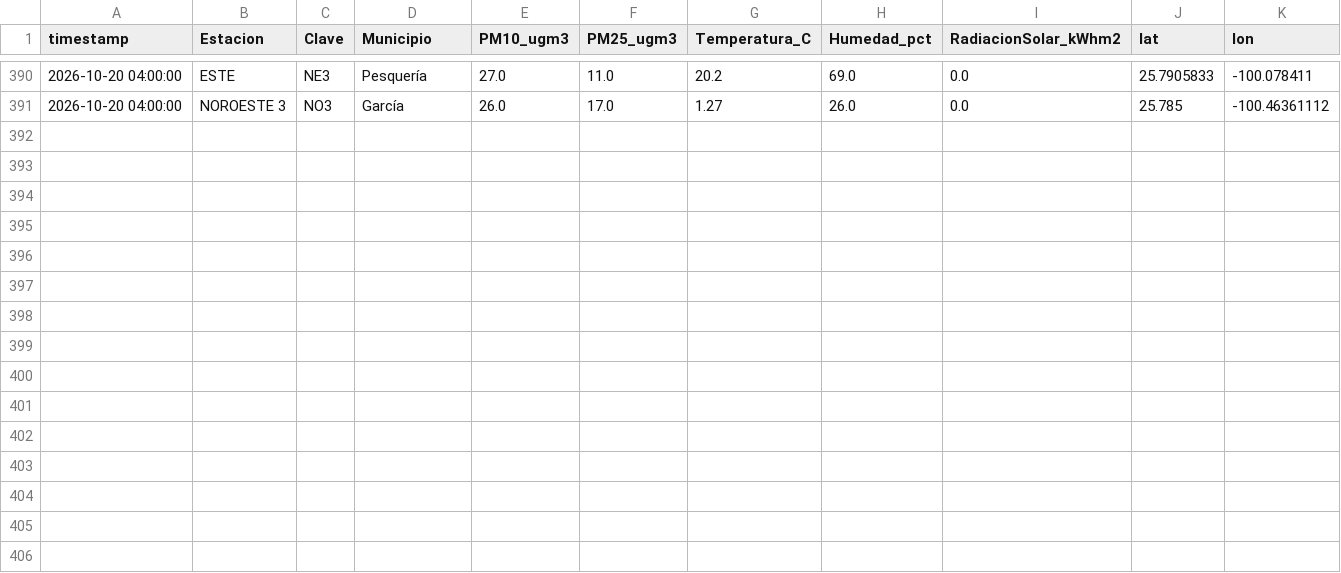
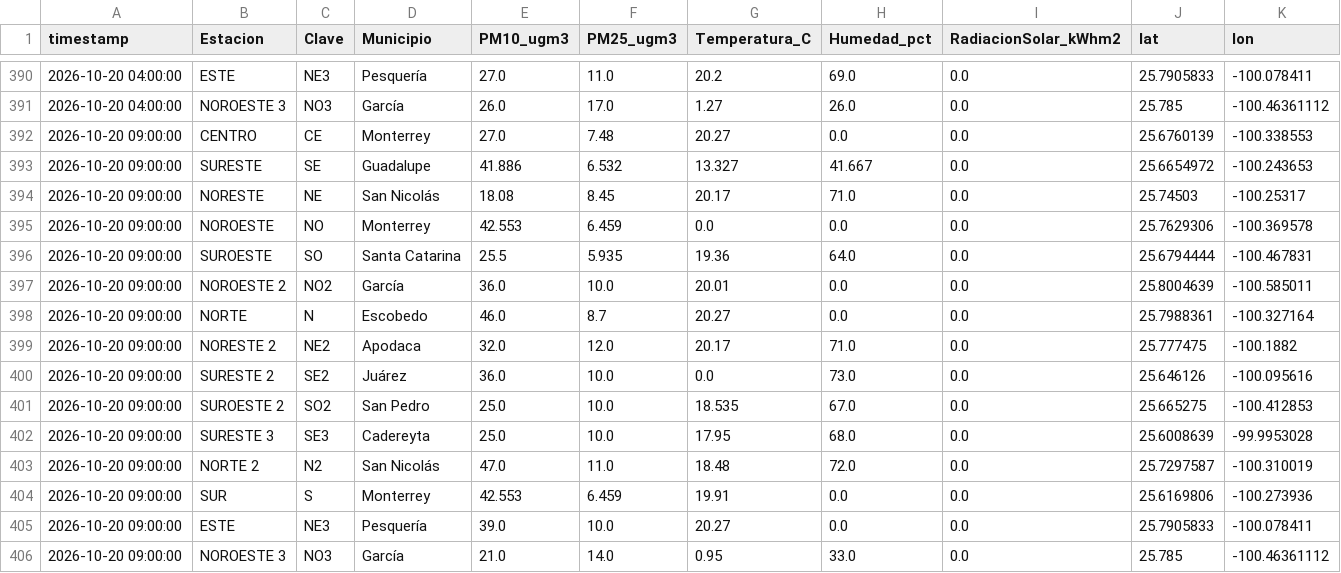
Before and after one commit to vasquez-roberto/capa_meteorologica, a CSV file: SIMA/sima_meteo_historico.csv, drawn as a sheet; only a part is shown, gaps mark what is left out; the diff names each change by its address in the sheet, - before the commit and + after, or states it on an @@ line.

```diff
--- a/SIMA/sima_meteo_historico.csv
+++ b/SIMA/sima_meteo_historico.csv
+row 392: 2026-10-20 09:00:00 | CENTRO | CE | Monterrey | 27.0 | 7.48 | 20.27 | 0.0 | 0.0 | 25.6760139 | -100.338553
+row 393: 2026-10-20 09:00:00 | SURESTE | SE | Guadalupe | 41.886 | 6.532 | 13.327 | 41.667 | 0.0 | 25.6654972 | -100.243653
+row 394: 2026-10-20 09:00:00 | NORESTE | NE | San Nicolás | 18.08 | 8.45 | 20.17 | 71.0 | 0.0 | 25.74503 | -100.25317
+row 395: 2026-10-20 09:00:00 | NOROESTE | NO | Monterrey | 42.553 | 6.459 | 0.0 | 0.0 | 0.0 | 25.7629306 | -100.369578
+row 396: 2026-10-20 09:00:00 | SUROESTE | SO | Santa Catarina | 25.5 | 5.935 | 19.36 | 64.0 | 0.0 | 25.6794444 | -100.467831
+row 397: 2026-10-20 09:00:00 | NOROESTE 2 | NO2 | García | 36.0 | 10.0 | 20.01 | 0.0 | 0.0 | 25.8004639 | -100.585011
+row 398: 2026-10-20 09:00:00 | NORTE | N | Escobedo | 46.0 | 8.7 | 20.27 | 0.0 | 0.0 | 25.7988361 | -100.327164
+row 399: 2026-10-20 09:00:00 | NORESTE 2 | NE2 | Apodaca | 32.0 | 12.0 | 20.17 | 71.0 | 0.0 | 25.777475 | -100.1882
+row 400: 2026-10-20 09:00:00 | SURESTE 2 | SE2 | Juárez | 36.0 | 10.0 | 0.0 | 73.0 | 0.0 | 25.646126 | -100.095616
+row 401: 2026-10-20 09:00:00 | SUROESTE 2 | SO2 | San Pedro | 25.0 | 10.0 | 18.535 | 67.0 | 0.0 | 25.665275 | -100.412853
+row 402: 2026-10-20 09:00:00 | SURESTE 3 | SE3 | Cadereyta | 25.0 | 10.0 | 17.95 | 68.0 | 0.0 | 25.6008639 | -99.9953028
+row 403: 2026-10-20 09:00:00 | NORTE 2 | N2 | San Nicolás | 47.0 | 11.0 | 18.48 | 72.0 | 0.0 | 25.7297587 | -100.310019
+row 404: 2026-10-20 09:00:00 | SUR | S | Monterrey | 42.553 | 6.459 | 19.91 | 0.0 | 0.0 | 25.6169806 | -100.273936
+row 405: 2026-10-20 09:00:00 | ESTE | NE3 | Pesquería | 39.0 | 10.0 | 20.27 | 0.0 | 0.0 | 25.7905833 | -100.078411
+row 406: 2026-10-20 09:00:00 | NOROESTE 3 | NO3 | García | 21.0 | 14.0 | 0.95 | 33.0 | 0.0 | 25.785 | -100.46361112
```
Also changed, not shown: Purple Air/purpleair_meteo_lecturas.csv, SIMA/sima_meteo_lecturas.csv, 11 other files.
